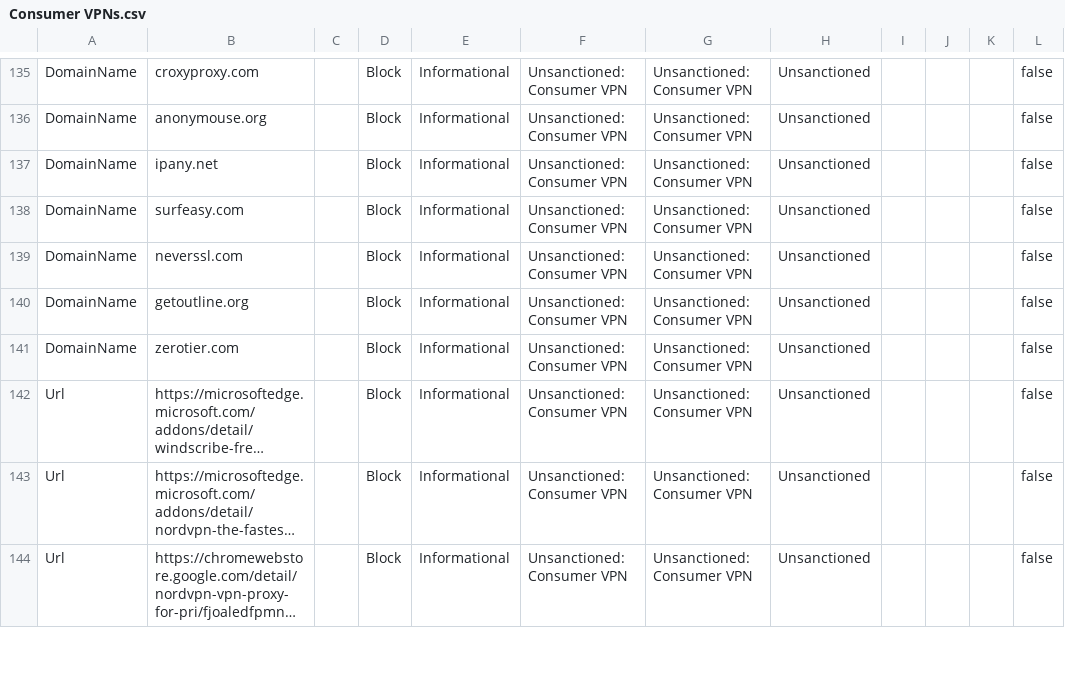
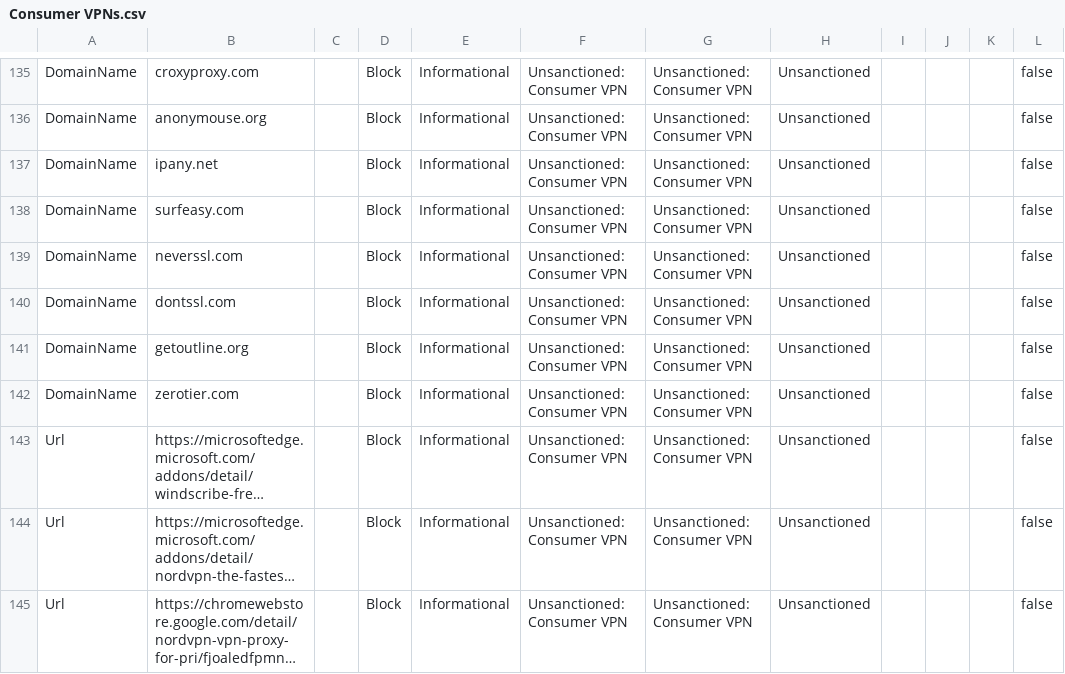
Before and after one commit to jkerai1/SoftwareCertificates, a CSV file: Bulk-IOC-CSVs/Consumer VPNs.csv, drawn as a sheet; only a part is shown, gaps mark what is left out; long unchanged cells end in ….

Commit message:
Update Consumer VPNs.csv

```diff
--- a/Bulk-IOC-CSVs/Consumer VPNs.csv
+++ b/Bulk-IOC-CSVs/Consumer VPNs.csv
@@ -139,2 +139,3 @@ DomainName,surfeasy.com,,Block,Informational,Unsanctioned: Consumer VPN,Unsancti
 DomainName,neverssl.com,,Block,Informational,Unsanctioned: Consumer VPN,Unsanctioned: Consumer VPN,Unsanctioned,,,,false
+DomainName,dontssl.com,,Block,Informational,Unsanctioned: Consumer VPN,Unsanctioned: Consumer VPN,Unsanctioned,,,,false
 DomainName,getoutline.org,,Block,Informational,Unsanctioned: Consumer VPN,Unsanctioned: Consumer VPN,Unsanctioned,,,,false
```
